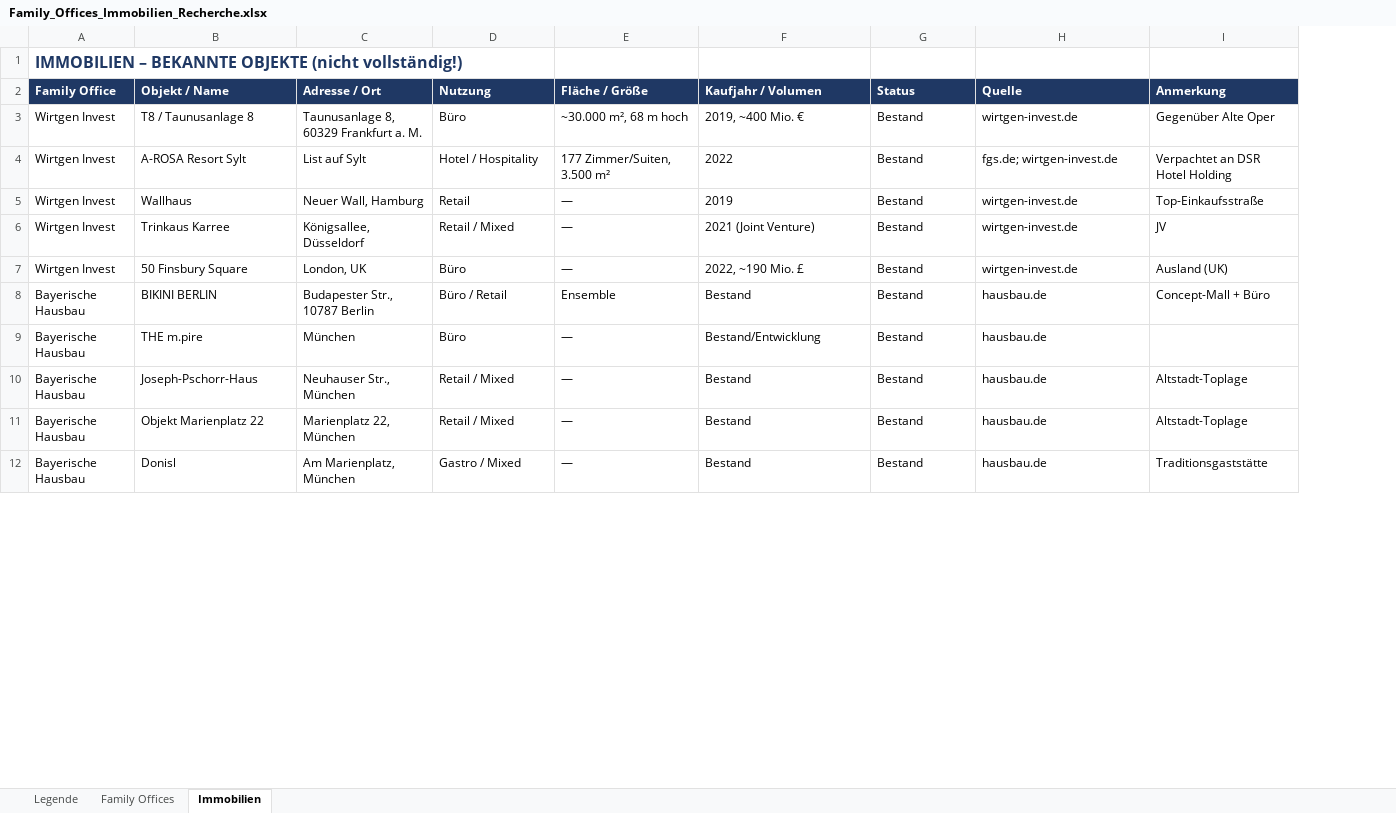
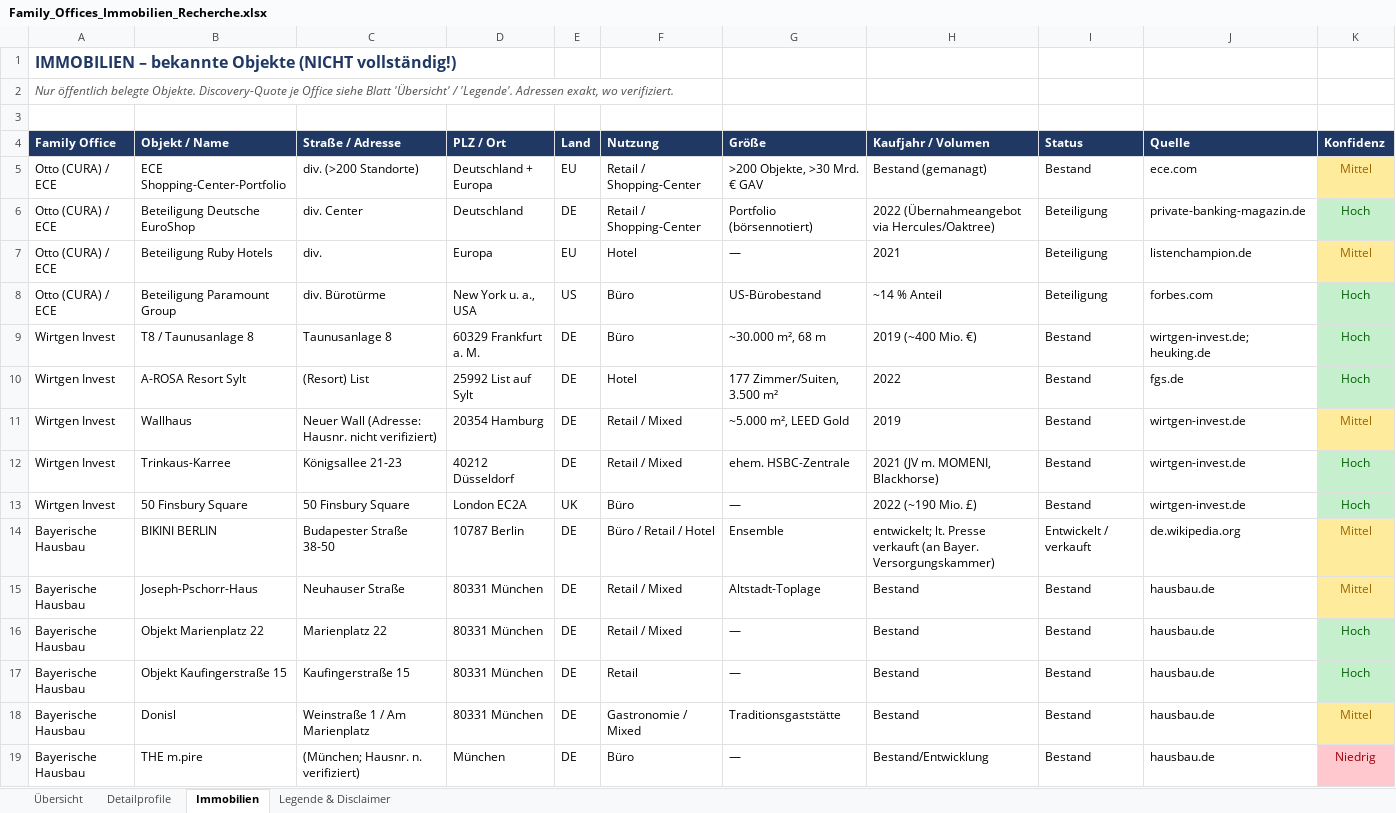
Before and after one commit to AlbertHaeussler/Family-Offices-, an Excel workbook: Family_Offices_Immobilien_Recherche.xlsx, sheet Immobilien, drawn as a sheet; only a part is shown; values as stored, in another font and other column widths than the file's, no borders; removed rows and columns are numbered as before the commit, all else as after; the diff covers the shown part only; the diff names each change by its address in the sheet, - before the commit and + after, or states it on an @@ line.

```diff
--- a/Family_Offices_Immobilien_Recherche.xlsx (sheet Immobilien)
+++ b/Family_Offices_Immobilien_Recherche.xlsx (sheet Immobilien)
-sheet tab: Legende
+sheet tab: Übersicht
-sheet tab: Family Offices
+sheet tab: Detailprofile
+sheet tab: Legende & Disclaimer
-column C (Adresse / Ort), rows 3-9: Taunusanlage 8, 60329 Frankfurt a. M. | List auf Sylt | Neuer Wall, Hamburg | Königsallee, Düsseldorf | London, UK | Budapester Str., 10787 Berlin | München
+column C (Straße / Adresse), rows 9-14: Taunusanlage 8 | (Resort) List | Neuer Wall (Adresse: Hausnr. nicht verifiziert) | Königsallee 21-23 | 50 Finsbury Square | Budapester Straße 38-50; row 19: (München; Hausnr. n. verifiziert)
+column D (PLZ / Ort), rows 9-14: 60329 Frankfurt a. M. | 25992 List auf Sylt | 20354 Hamburg | 40212 Düsseldorf | London EC2A | 10787 Berlin; row 19: München
+column E (Land), rows 9-14: DE | DE | DE | DE | UK | DE; row 19: DE
-column I (Anmerkung), rows 3-8: Gegenüber Alte Oper | Verpachtet an DSR Hotel Holding | Top-Einkaufsstraße | JV | Ausland (UK) | Concept-Mall + Büro
+column K (Konfidenz), rows 9-14: Hoch | Hoch | Mittel | Hoch | Hoch | Mittel; row 19: Niedrig
-A1 (Family Office): IMMOBILIEN – BEKANNTE OBJEKTE (nicht vollständig!)
+A1 (Family Office): IMMOBILIEN – bekannte Objekte (NICHT vollständig!)
+row 2: Nur öffentlich belegte Objekte. Discovery-Quote je Office siehe Blatt 'Übersicht' / 'Legende'. Adressen exakt, wo verifiziert.
+row 3: (empty)
-G4: Fläche / Größe
+G4: Größe
+row 5: Otto (CURA) / ECE | ECE Shopping-Center-Portfolio | div. (>200 Standorte) | Deutschland + Europa | EU | Retail / Shopping-Center | >200 Objekte, >30 Mrd. € GAV | Bestand (gemanagt) | Bestand | ece.com | Mittel
+row 6: Otto (CURA) / ECE | Beteiligung Deutsche EuroShop | div. Center | Deutschland | DE | Retail / Shopping-Center | Portfolio (börsennotiert) | 2022 (Übernahmeangebot via Hercules/Oaktree) | Beteiligung | private-banking-magazin.de | Hoch
+row 7: Otto (CURA) / ECE | Beteiligung Ruby Hotels | div. | Europa | EU | Hotel | — | 2021 | Beteiligung | listenchampion.de | Mittel
+row 8: Otto (CURA) / ECE | Beteiligung Paramount Group | div. Bürotürme | New York u. a., USA | US | Büro | US-Bürobestand | ~14 % Anteil | Beteiligung | forbes.com | Hoch
-G9 (Größe): ~30.000 m², 68 m hoch
+G9 (Größe): ~30.000 m², 68 m
-H9 (Kaufjahr / Volumen): 2019, ~400 Mio. €
+H9 (Kaufjahr / Volumen): 2019 (~400 Mio. €)
-J9 (Quelle): wirtgen-invest.de
+J9 (Quelle): wirtgen-invest.de; heuking.de
-F10 (Nutzung): Hotel / Hospitality
+F10 (Nutzung): Hotel
-J10 (Quelle): fgs.de; wirtgen-invest.de
+J10 (Quelle): fgs.de
-F11 (Nutzung): Retail
+F11 (Nutzung): Retail / Mixed
-G11 (Größe): —
+G11 (Größe): ~5.000 m², LEED Gold
-B12 (Objekt / Name): Trinkaus Karree
+B12 (Objekt / Name): Trinkaus-Karree
-G12 (Größe): —
+G12 (Größe): ehem. HSBC-Zentrale
-H12 (Kaufjahr / Volumen): 2021 (Joint Venture)
+H12 (Kaufjahr / Volumen): 2021 (JV m. MOMENI, Blackhorse)
-H13 (Kaufjahr / Volumen): 2022, ~190 Mio. £
+H13 (Kaufjahr / Volumen): 2022 (~190 Mio. £)
-F14 (Nutzung): Büro / Retail
+F14 (Nutzung): Büro / Retail / Hotel
-H14 (Kaufjahr / Volumen): Bestand
+H14 (Kaufjahr / Volumen): entwickelt; lt. Presse verkauft (an Bayer. Versorgungskammer)
-I14 (Status): Bestand
+I14 (Status): Entwickelt / verkauft
-J14 (Quelle): hausbau.de
+J14 (Quelle): de.wikipedia.org
+row 15: Bayerische Hausbau | Joseph-Pschorr-Haus | Neuhauser Straße | 80331 München | DE | Retail / Mixed | Altstadt-Toplage | Bestand | Bestand | hausbau.de | Mittel
@@ row 11 moved to row 16: Bayerische Hausbau @@
@@ row 13 moved to row 17: Bayerische Hausbau @@
+row 18: Bayerische Hausbau | Donisl | Weinstraße 1 / Am Marienplatz | 80331 München | DE | Gastronomie / Mixed | Traditionsgaststätte | Bestand | Bestand | hausbau.de | Mittel
-row 10: Bayerische Hausbau | Joseph-Pschorr-Haus | Neuhauser Str., München | Retail / Mixed | — | Bestand | Bestand | hausbau.de | Altstadt-Toplage
-row 12: Bayerische Hausbau | Donisl | Am Marienplatz, München | Gastro / Mixed | — | Bestand | Bestand | hausbau.de | Traditionsgaststätte
```
Also changed, not shown: 5 added rows, 3 removed rows and 18 edited cells elsewhere in this sheet, sheet Detailprofile, sheet Übersicht.
